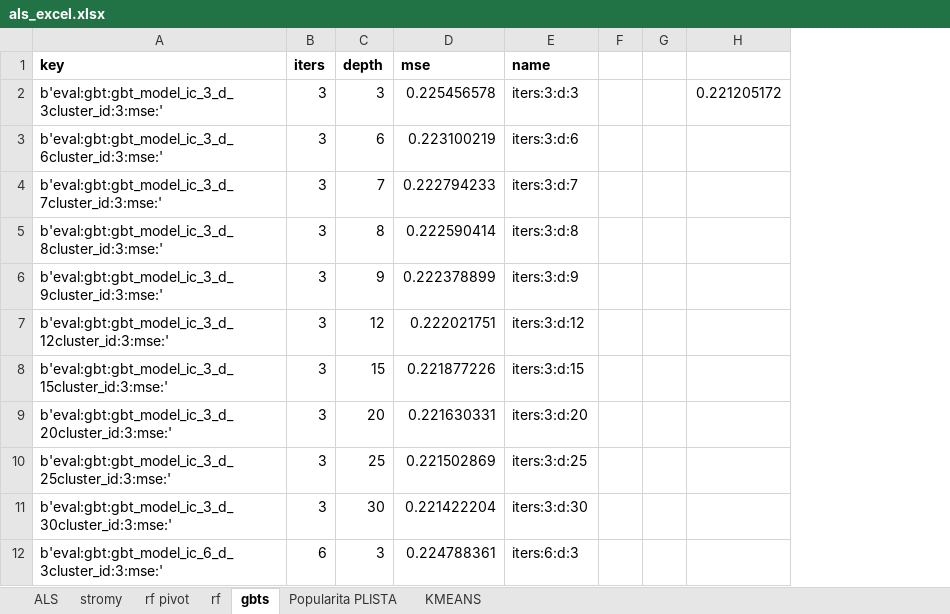
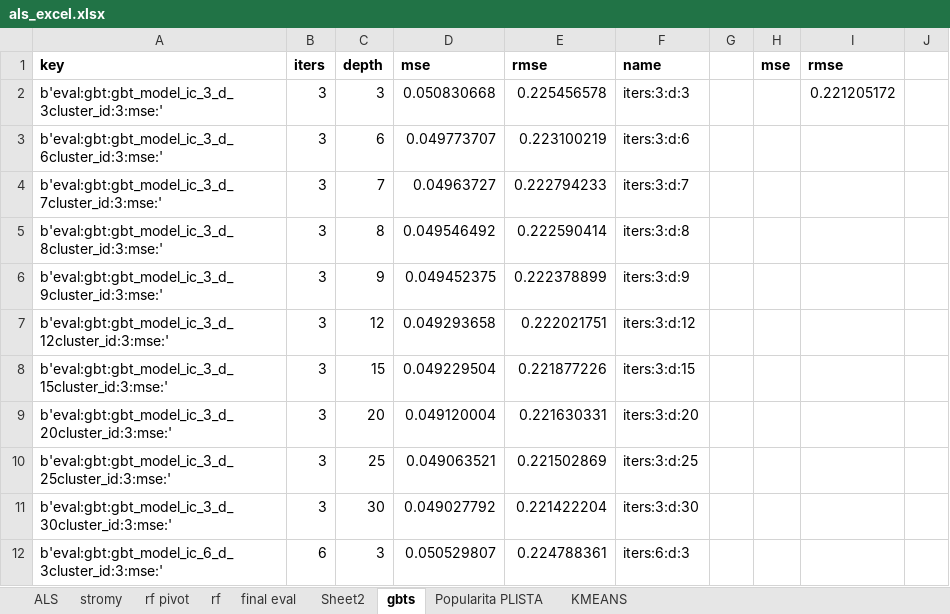
Before and after one commit to adamliesko/scarec, an Excel workbook: evals/als_excel.xlsx, sheet gbts, drawn as a sheet; only a part is shown; values as stored, in another font and other column widths than the file's, no borders; charts and pictures not drawn; removed rows and columns are numbered as before the commit, all else as after; the diff names each change by its address in the sheet, - before the commit and + after, or states it on an @@ line.

```diff
--- a/evals/als_excel.xlsx (sheet gbts)
+++ b/evals/als_excel.xlsx (sheet gbts)
+sheet tab: final eval
+sheet tab: Sheet2
+column D, rows 1-12: mse | 0.050830668 | 0.049773707 | 0.04963727 | 0.049546492 | 0.049452375 | 0.049293658 | 0.049229504 | 0.049120004 | 0.049063521 | 0.049027792 | 0.050529807
-column F, empty
-column H, row 2: 0.221205172
+column H, row 1: mse
+column I, rows 1-2: rmse | 0.221205172
+column J, empty
-E1: mse
+E1: rmse
```
Also changed, not shown: sheet rf, sheet ALS, sheet Popularita PLISTA, charts or pictures, 18 other files.
